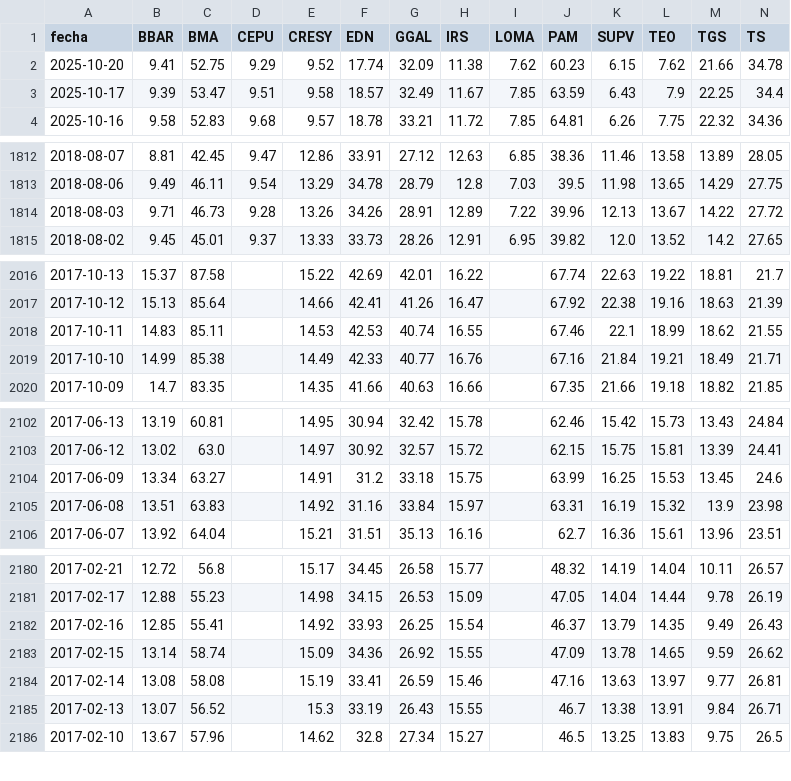
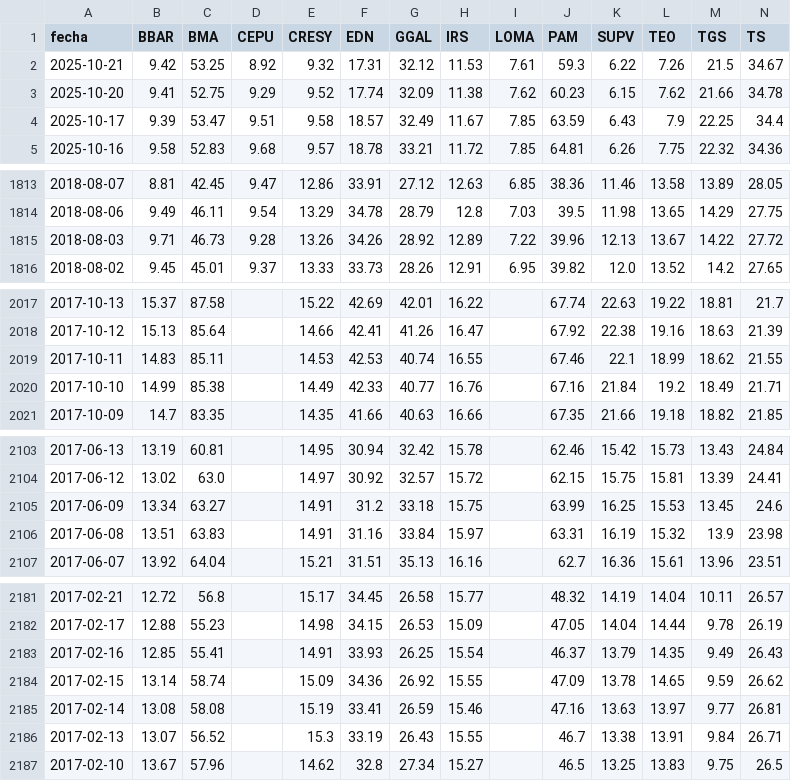
Before and after one commit to jesusrobles824/base-de-datos, a CSV file: Precios_ADRs.csv, drawn as a sheet; only a part is shown, gaps mark what is left out; addresses are those after the commit; rows hold the shown columns only; the diff covers the shown part only; the diff names each change by its address in the sheet, - before the commit and + after, or states it on an @@ line.

```diff
--- a/Precios_ADRs.csv
+++ b/Precios_ADRs.csv
+row 2: 2025-10-21 | 9.42 | 53.25 | 8.92 | 9.32 | 17.31 | 32.12 | 11.53 | 7.61 | 59.3 | 6.22 | 7.26 | 21.5 | 34.67
-G1815 (GGAL): 28.91
+G1815 (GGAL): 28.92
-L2020 (TEO): 19.21
+L2020 (TEO): 19.2
-E2106 (CRESY): 14.92
+E2106 (CRESY): 14.91
-E2183 (CRESY): 14.92
+E2183 (CRESY): 14.91
```
Also changed, not shown: 2 edited cells elsewhere in this file, ADRs_variacion_porcentual_diaria.csv.
